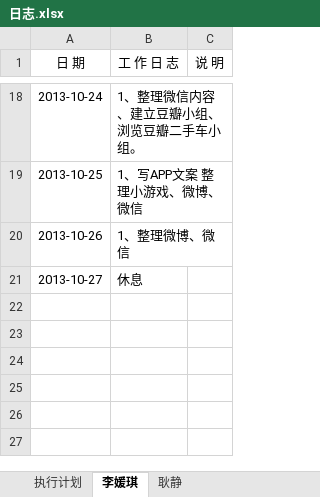
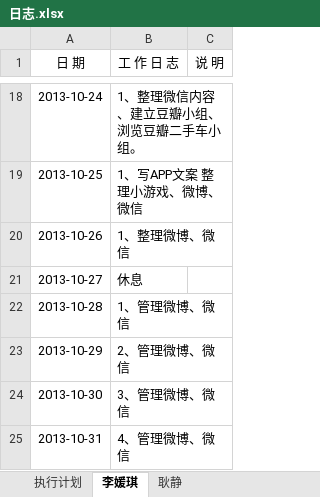
Before and after one commit to my52486002/tuiguang, an Excel workbook: 日志.xlsx, sheet 李媛琪, drawn as a sheet; only a part is shown, gaps mark what is left out; values as stored, in another font and other column widths than the file's, no borders; the diff names each change by its address in the sheet, - before the commit and + after, or states it on an @@ line.

Commit message:
修改

```diff
--- a/日志.xlsx (sheet 李媛琪)
+++ b/日志.xlsx (sheet 李媛琪)
+row 22: 2013-10-28 | 1、管理微博、微信
+row 23: 2013-10-29 | 2、管理微博、微信
+row 24: 2013-10-30 | 3、管理微博、微信
+row 25: 2013-10-31 | 4、管理微博、微信
```
